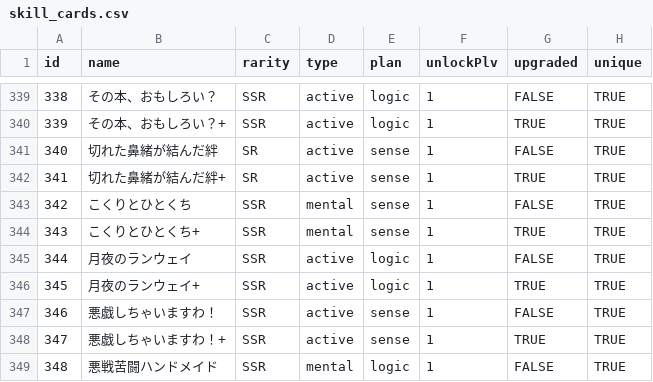
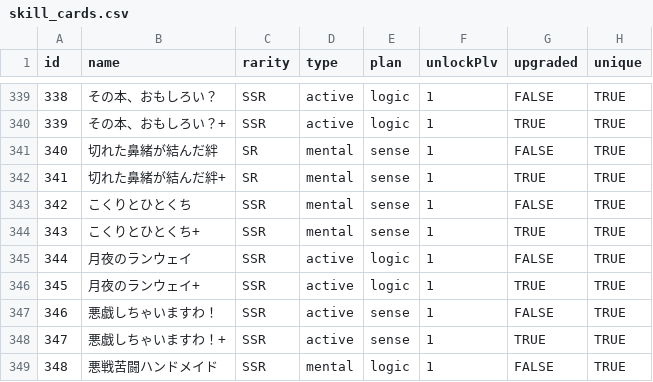
Before and after one commit to surisuririsu/gakumas-data, a CSV file: csv/skill_cards.csv, drawn as a sheet; only a part is shown, gaps mark what is left out; the diff names each change by its address in the sheet, - before the commit and + after, or states it on an @@ line.

Commit message:
Fix type of 切れた鼻緒が結んだ絆 to mental

```diff
--- a/csv/skill_cards.csv
+++ b/csv/skill_cards.csv
-D341:D342 (type): active
+D341:D342 (type): mental
```
Also changed, not shown: 2 other files.
